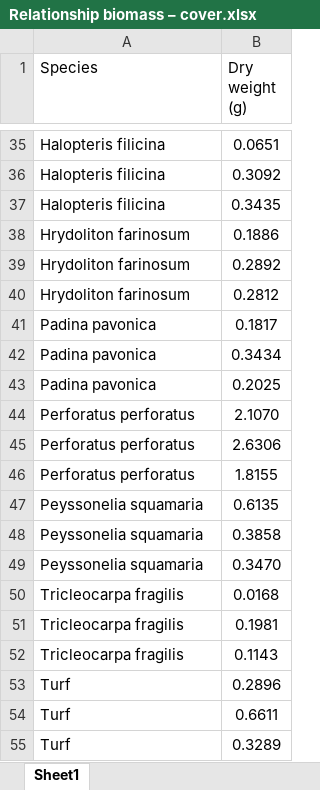
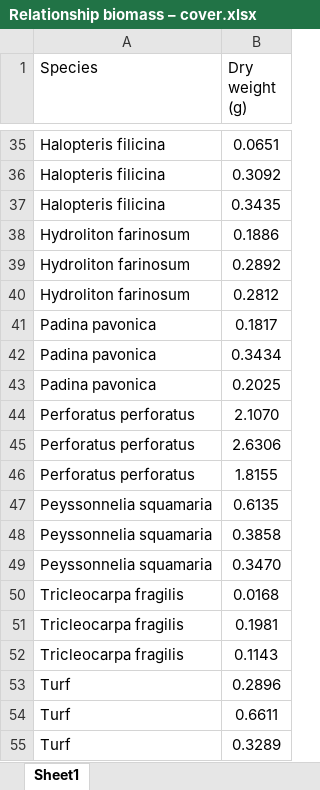
Before and after one commit to JayCrlt/BenthFun, an Excel workbook: Data/4. Visual census/Species Biomass Weight/Relationship biomass – cover.xlsx, sheet Sheet1, drawn as a sheet; only a part is shown, gaps mark what is left out; values as stored, in another font and other column widths than the file's, no borders; the diff names each change by its address in the sheet, - before the commit and + after, or states it on an @@ line.

```diff
--- a/Data/4. Visual census/Species Biomass Weight/Relationship biomass – cover.xlsx (sheet Sheet1)
+++ b/Data/4. Visual census/Species Biomass Weight/Relationship biomass – cover.xlsx (sheet Sheet1)
-A38:A40 (Species): Hrydoliton farinosum
+A38:A40 (Species): Hydroliton farinosum
-A47:A49 (Species): Peyssonelia squamaria
+A47:A49 (Species): Peyssonnelia squamaria
```
Also changed, not shown: Data/4. Visual census/Species Biomass Weight/Biomass_Species.xlsx, Data/4. Visual census/Species Biomass Weight/Similar_biomass.xlsx, 3 other files.
